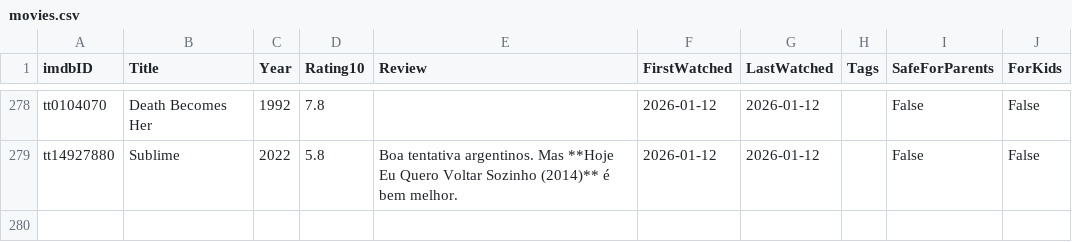
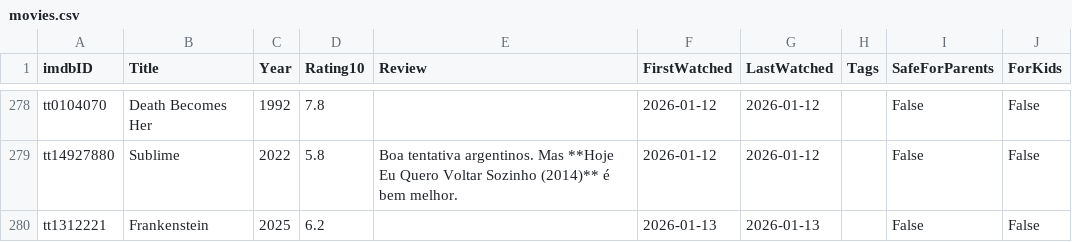
Before and after one commit to silash35/media-log, a CSV file: database/movies.csv, drawn as a sheet; only a part is shown, gaps mark what is left out; the diff names each change by its address in the sheet, - before the commit and + after, or states it on an @@ line.

Commit message:
Add "Frankenstein"

```diff
--- a/database/movies.csv
+++ b/database/movies.csv
+row 280: tt1312221 | Frankenstein | 2025 | 6.2 |  | 2026-01-13 | 2026-01-13 |  | False | False
```
Also changed, not shown: 1 other file.
